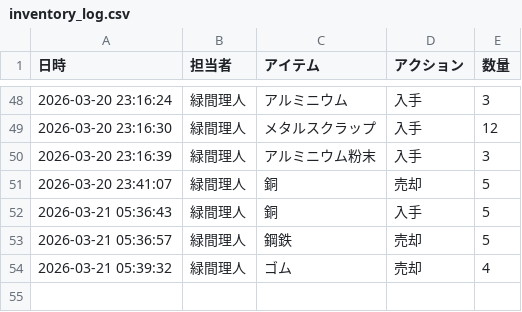
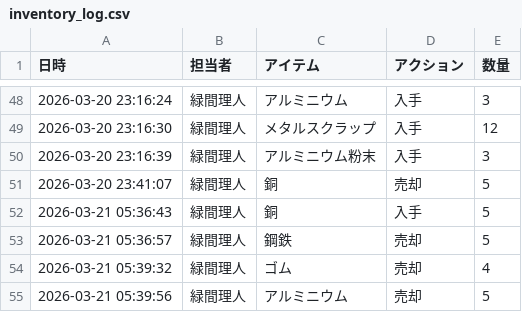
Before and after one commit to Lichtmido/midorima_material_inventory_management, a CSV file: inventory_log.csv, drawn as a sheet; only a part is shown, gaps mark what is left out.

Commit message:
Inventory Update: 2026-03-21 05:39:56

```diff
--- a/inventory_log.csv
+++ b/inventory_log.csv
@@ -54 +54,2 @@
 2026-03-21 05:39:32,緑間理人,ゴム,売却,4
+2026-03-21 05:39:56,緑間理人,アルミニウム,売却,5
```
